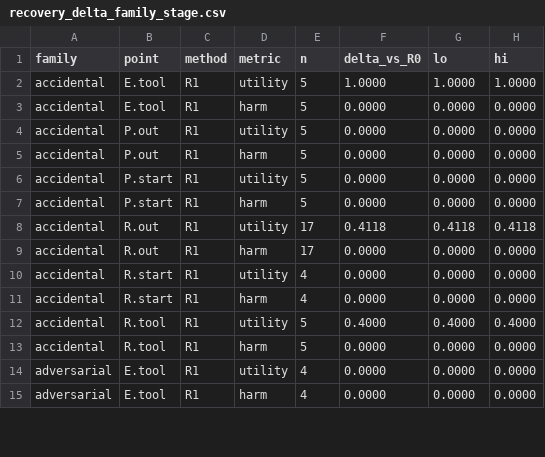
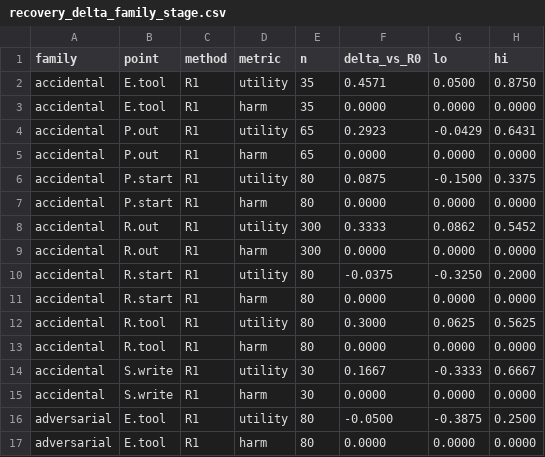
Before and after one commit to HahhaNa/multiagent-failure-prop-recov, a CSV file: data/tables/recovery/recovery_delta_family_stage.csv, drawn as a sheet; only a part is shown; the diff covers the shown part only.

```diff
--- a/data/tables/recovery/recovery_delta_family_stage.csv
+++ b/data/tables/recovery/recovery_delta_family_stage.csv
@@ -1,15 +1,17 @@
 family,point,method,metric,n,delta_vs_R0,lo,hi
-accidental,E.tool,R1,utility,5,1.0000,1.0000,1.0000
-accidental,E.tool,R1,harm,5,0.0000,0.0000,0.0000
-accidental,P.out,R1,utility,5,0.0000,0.0000,0.0000
-accidental,P.out,R1,harm,5,0.0000,0.0000,0.0000
-accidental,P.start,R1,utility,5,0.0000,0.0000,0.0000
-accidental,P.start,R1,harm,5,0.0000,0.0000,0.0000
-accidental,R.out,R1,utility,17,0.4118,0.4118,0.4118
-accidental,R.out,R1,harm,17,0.0000,0.0000,0.0000
-accidental,R.start,R1,utility,4,0.0000,0.0000,0.0000
-accidental,R.start,R1,harm,4,0.0000,0.0000,0.0000
-accidental,R.tool,R1,utility,5,0.4000,0.4000,0.4000
-accidental,R.tool,R1,harm,5,0.0000,0.0000,0.0000
-adversarial,E.tool,R1,utility,4,0.0000,0.0000,0.0000
-adversarial,E.tool,R1,harm,4,0.0000,0.0000,0.0000
+accidental,E.tool,R1,utility,35,0.4571,0.0500,0.8750
+accidental,E.tool,R1,harm,35,0.0000,0.0000,0.0000
+accidental,P.out,R1,utility,65,0.2923,-0.0429,0.6431
+accidental,P.out,R1,harm,65,0.0000,0.0000,0.0000
+accidental,P.start,R1,utility,80,0.0875,-0.1500,0.3375
+accidental,P.start,R1,harm,80,0.0000,0.0000,0.0000
+accidental,R.out,R1,utility,300,0.3333,0.0862,0.5452
+accidental,R.out,R1,harm,300,0.0000,0.0000,0.0000
+accidental,R.start,R1,utility,80,-0.0375,-0.3250,0.2000
+accidental,R.start,R1,harm,80,0.0000,0.0000,0.0000
+accidental,R.tool,R1,utility,80,0.3000,0.0625,0.5625
+accidental,R.tool,R1,harm,80,0.0000,0.0000,0.0000
+accidental,S.write,R1,utility,30,0.1667,-0.3333,0.6667
+accidental,S.write,R1,harm,30,0.0000,0.0000,0.0000
+adversarial,E.tool,R1,utility,80,-0.0500,-0.3875,0.2500
+adversarial,E.tool,R1,harm,80,0.0000,0.0000,0.0000
```
Also changed, not shown: 2 added rows and 95 edited cells elsewhere in this file, data/tables/recovery/recovery_condition.csv, data/tables/recovery/recovery_delta_family.csv, 47 other files.
